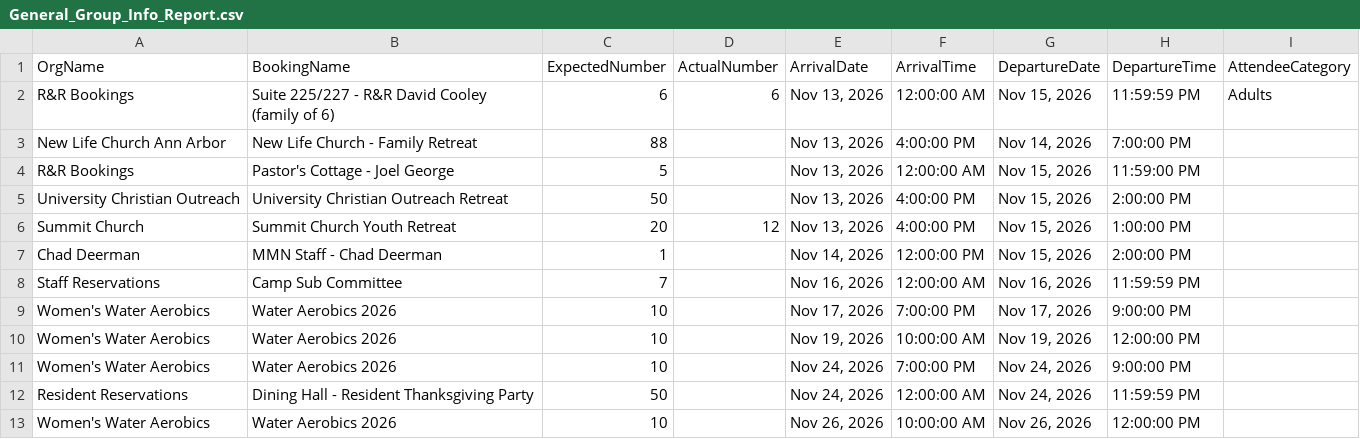
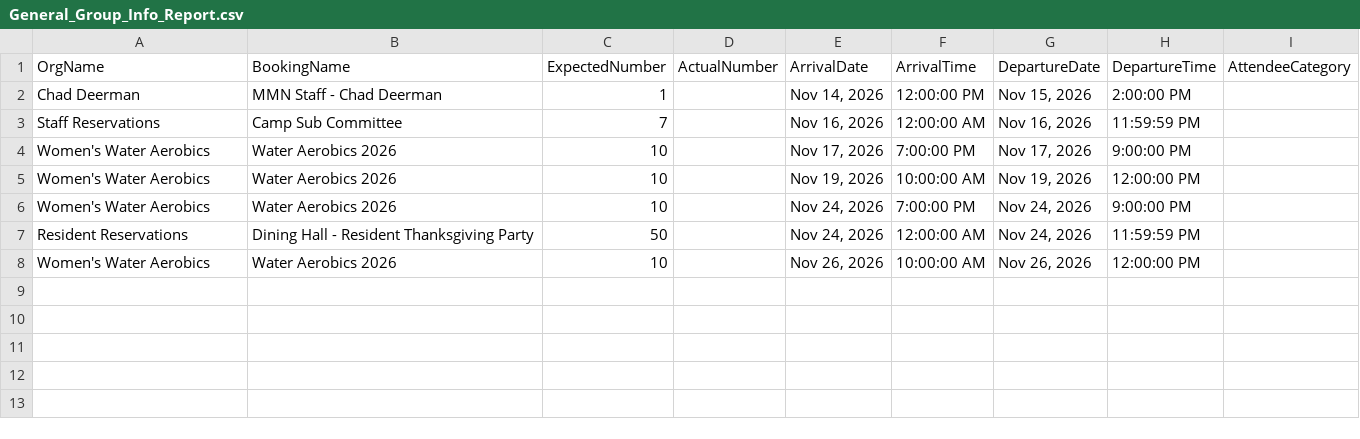
Before and after one commit to solomon123james-cmd/fhl-dashboard-data, a CSV file: data/General_Group_Info_Report.csv, drawn as a sheet.

Commit message:
sync: update data/General_Group_Info_Report.csv

```diff
--- a/data/General_Group_Info_Report.csv
+++ b/data/General_Group_Info_Report.csv
@@ -1,7 +1,2 @@
 OrgName,BookingName,ExpectedNumber,ActualNumber,ArrivalDate,ArrivalTime,DepartureDate,DepartureTime,AttendeeCategory
-R&R Bookings,Suite 225/227 - R&R David Cooley (family of 6),6,6,"Nov 13, 2026",12:00:00 AM,"Nov 15, 2026",11:59:59 PM,Adults
-New Life Church Ann Arbor,New Life Church - Family Retreat,88,,"Nov 13, 2026",4:00:00 PM,"Nov 14, 2026",7:00:00 PM,
-R&R Bookings,Pastor's Cottage - Joel George ,5,,"Nov 13, 2026",12:00:00 AM,"Nov 15, 2026",11:59:00 PM,
-University Christian Outreach,University Christian Outreach Retreat,50,,"Nov 13, 2026",4:00:00 PM,"Nov 15, 2026",2:00:00 PM,
-Summit Church,Summit Church Youth Retreat,20,12,"Nov 13, 2026",4:00:00 PM,"Nov 15, 2026",1:00:00 PM,
 Chad Deerman,MMN Staff - Chad Deerman,1,,"Nov 14, 2026",12:00:00 PM,"Nov 15, 2026",2:00:00 PM,
```
